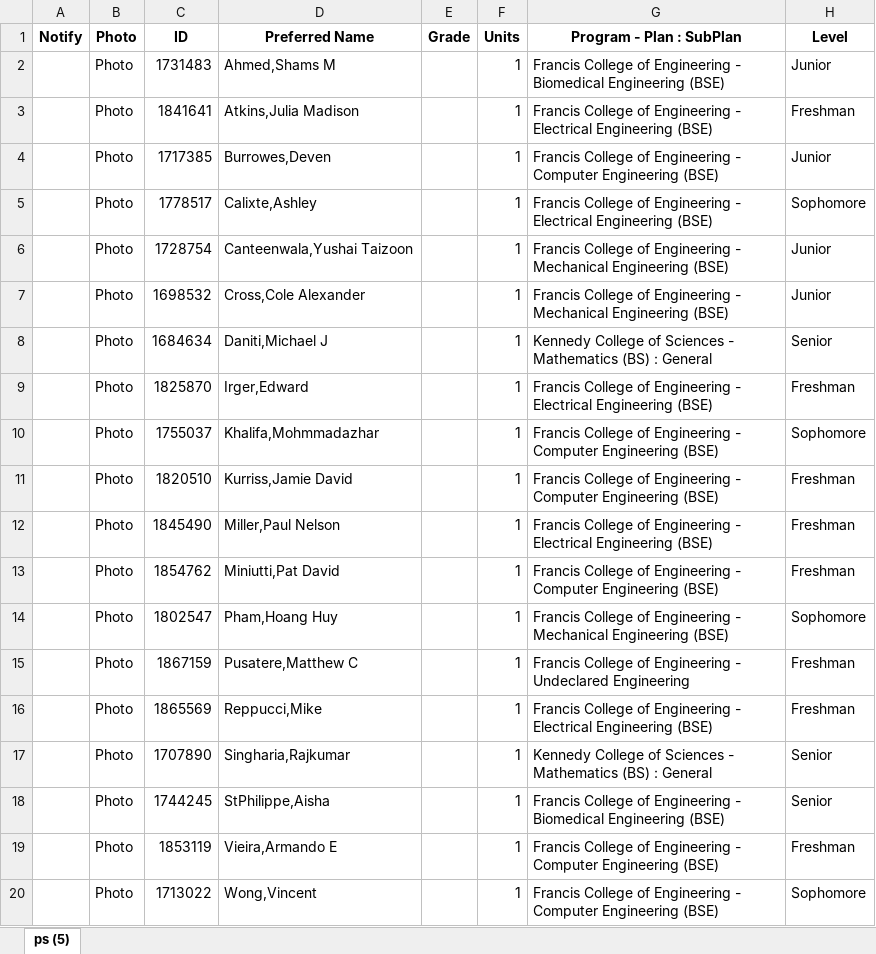
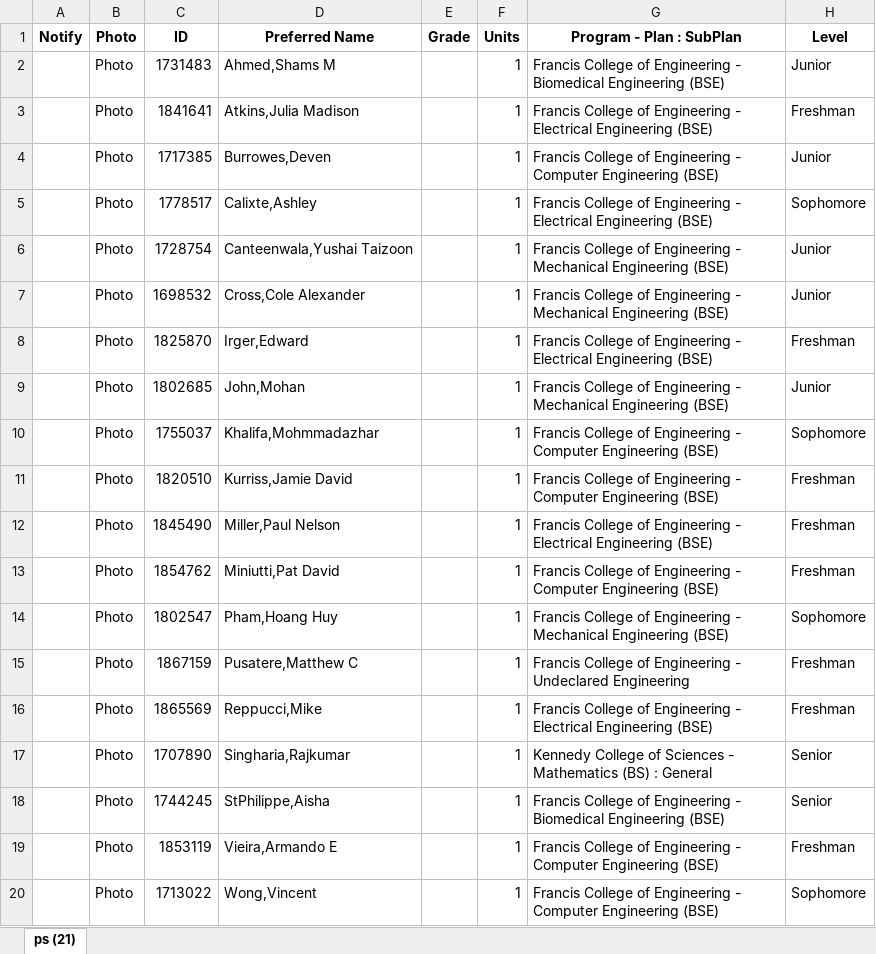
Before and after one commit to UML-Ionosphere-Plasmasphere-Modeling/Coupling-Model, an Excel workbook: Computational-books&papers/private/805.xlsx, sheet ps (21), drawn as a sheet; values as stored, in another font and other column widths than the file's, no borders; removed rows and columns are numbered as before the commit, all else as after; the diff names each change by its address in the sheet, - before the commit and + after, or states it on an @@ line.

```diff
--- a/Computational-books&papers/private/805.xlsx (sheet ps (21))
+++ b/Computational-books&papers/private/805.xlsx (sheet ps (21))
-sheet tab: ps (5)
+sheet tab: ps (21)
-row 8:  | Photo | 1684634 | Daniti,Michael J |  | 1 | Kennedy College of Sciences - Mathematics (BS) : General | Senior
+row 9:  | Photo | 1802685 | John,Mohan |  | 1 | Francis College of Engineering - Mechanical Engineering (BSE) | Junior
```
Also changed, not shown: Computational-books&papers/private/801.xlsx, Computational-books&papers/private/802.xlsx, 28 other files.
